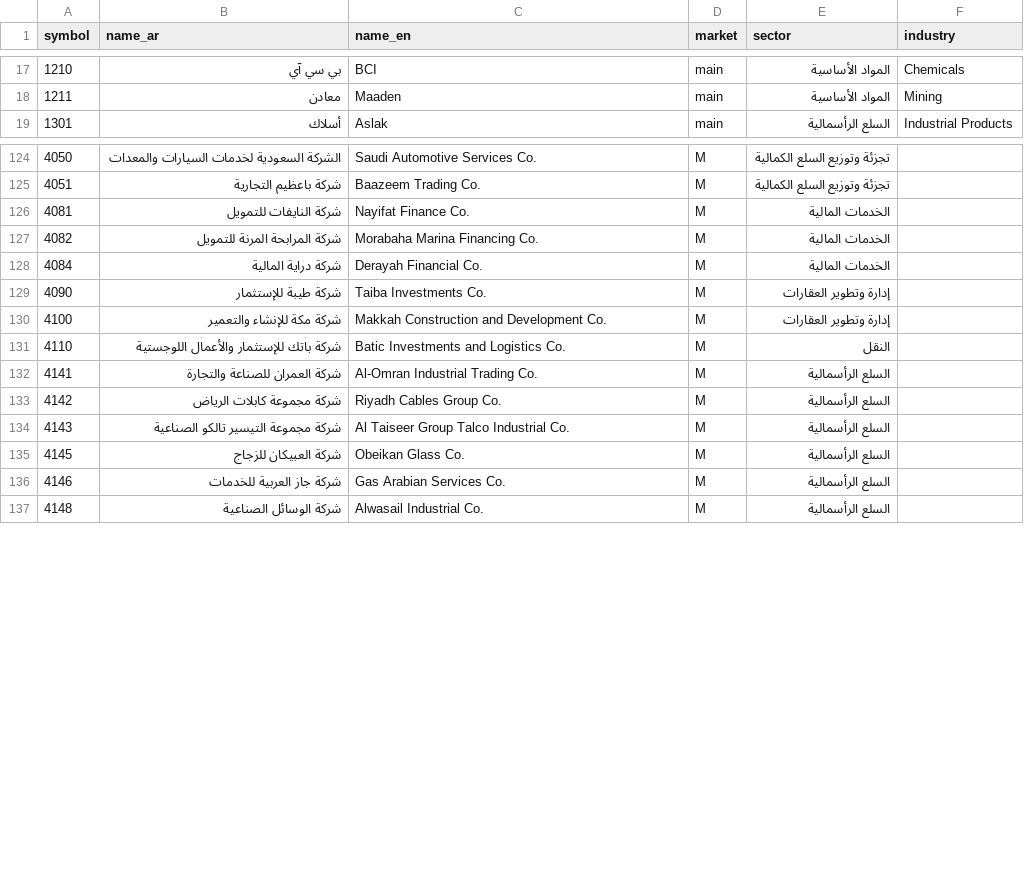
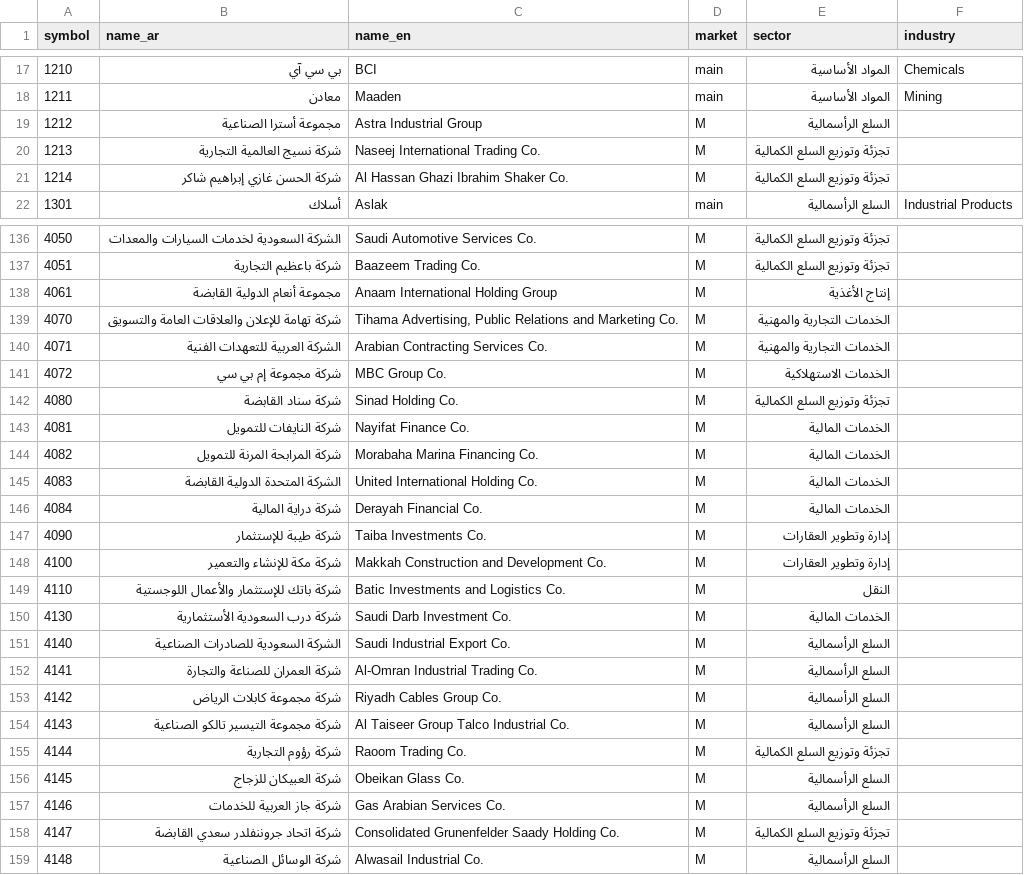
Before and after one commit to Samix2026/saudi-market-classifier, a CSV file: data/reference/companies.csv, drawn as a sheet; only a part is shown, gaps mark what is left out; the diff covers the shown part only; the diff names each change by its address in the sheet, - before the commit and + after, or states it on an @@ line.

Commit message:
Import final reviewed main market companies

```diff
--- a/data/reference/companies.csv
+++ b/data/reference/companies.csv
+row 19: 1212 | مجموعة أسترا الصناعية | Astra Industrial Group | M | السلع الرأسمالية
+row 20: 1213 | شركة نسيج العالمية التجارية | Naseej International Trading Co. | M | تجزئة وتوزيع السلع الكمالية
+row 21: 1214 | شركة الحسن غازي إبراهيم شاكر | Al Hassan Ghazi Ibrahim Shaker Co. | M | تجزئة وتوزيع السلع الكمالية
+row 138: 4061 | مجموعة أنعام الدولية القابضة | Anaam International Holding Group | M | إنتاج الأغذية
+row 139: 4070 | شركة تهامة للإعلان والعلاقات العامة والتسويق | Tihama Advertising, Public Relations and Marketing Co. | M | الخدمات التجارية والمهنية
+row 140: 4071 | الشركة العربية للتعهدات الفنية | Arabian Contracting Services Co. | M | الخدمات التجارية والمهنية
+row 141: 4072 | شركة مجموعة إم بي سي | MBC Group Co. | M | الخدمات الاستهلاكية
+row 142: 4080 | شركة سناد القابضة | Sinad Holding Co. | M | تجزئة وتوزيع السلع الكمالية
+row 145: 4083 | الشركة المتحدة الدولية القابضة | United International Holding Co. | M | الخدمات المالية
+row 150: 4130 | شركة درب السعودية الأستثمارية | Saudi Darb Investment Co. | M | الخدمات المالية
+row 151: 4140 | الشركة السعودية للصادرات الصناعية | Saudi Industrial Export Co. | M | السلع الرأسمالية
+row 155: 4144 | شركة رؤوم التجارية | Raoom Trading Co. | M | تجزئة وتوزيع السلع الكمالية
+row 158: 4147 | شركة اتحاد جروننفلدر سعدي القابضة | Consolidated Grunenfelder Saady Holding Co. | M | تجزئة وتوزيع السلع الكمالية
```
Also changed, not shown: 20 added rows elsewhere in this file, data/reference/source_quality.csv, data/reference/vision2030_themes.csv, 4 other files.
